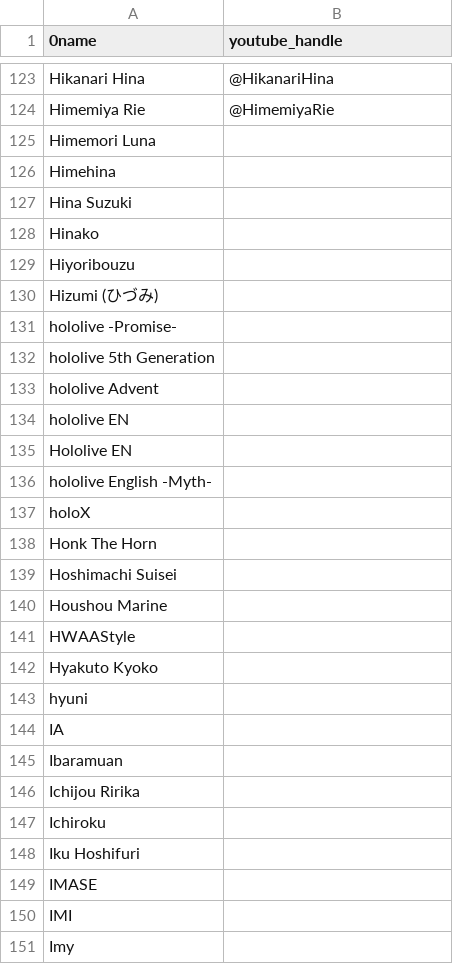
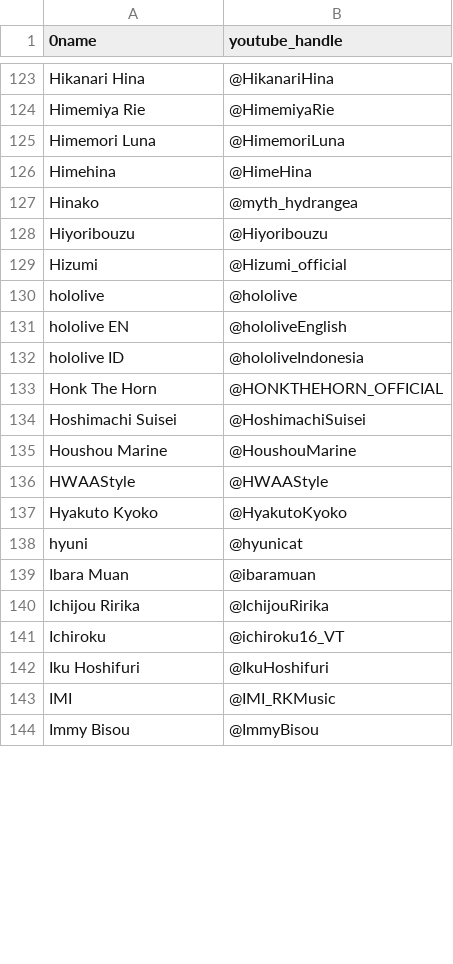
Before and after one commit to vtunefm/vtuber-charts, a CSV file: roster.csv, drawn as a sheet; only a part is shown, gaps mark what is left out; the diff covers the shown part only.

Commit message:
Update roster.csv

```diff
--- a/roster.csv
+++ b/roster.csv
@@ -124,28 +124,21 @@ Hikanari Hina,@HikanariHina
 Himemiya Rie,@HimemiyaRie
-Himemori Luna,
-Himehina,
-Hina Suzuki,
-Hinako,
-Hiyoribouzu,
-Hizumi (ひづみ),
-hololive -Promise-,
-hololive 5th Generation,
-hololive Advent,
-hololive EN,
-Hololive EN,
-hololive English -Myth-,
-holoX,
-Honk The Horn,
-Hoshimachi Suisei,
-Houshou Marine,
-HWAAStyle,
-Hyakuto Kyoko,
-hyuni,
-IA,
-Ibaramuan,
-Ichijou Ririka,
-Ichiroku,
-Iku Hoshifuri,
-IMASE,
-IMI,
-Imy,
+Himemori Luna,@HimemoriLuna
+Himehina,@HimeHina
+Hinako,@myth_hydrangea
+Hiyoribouzu,@Hiyoribouzu
+Hizumi,@Hizumi_official
+hololive,@hololive
+hololive EN,@hololiveEnglish
+hololive ID,@hololiveIndonesia
+Honk The Horn,@HONKTHEHORN_OFFICIAL
+Hoshimachi Suisei,@HoshimachiSuisei
+Houshou Marine,@HoushouMarine
+HWAAStyle,@HWAAStyle
+Hyakuto Kyoko,@HyakutoKyoko
+hyuni,@hyunicat
+Ibara Muan,@ibaramuan
+Ichijou Ririka,@IchijouRirika
+Ichiroku,@ichiroku16_VT
+Iku Hoshifuri,@IkuHoshifuri
+IMI,@IMI_RKMusic
+Immy Bisou,@ImmyBisou
```
Also changed, not shown: 1 removed row and 8 edited cells elsewhere in this file.
